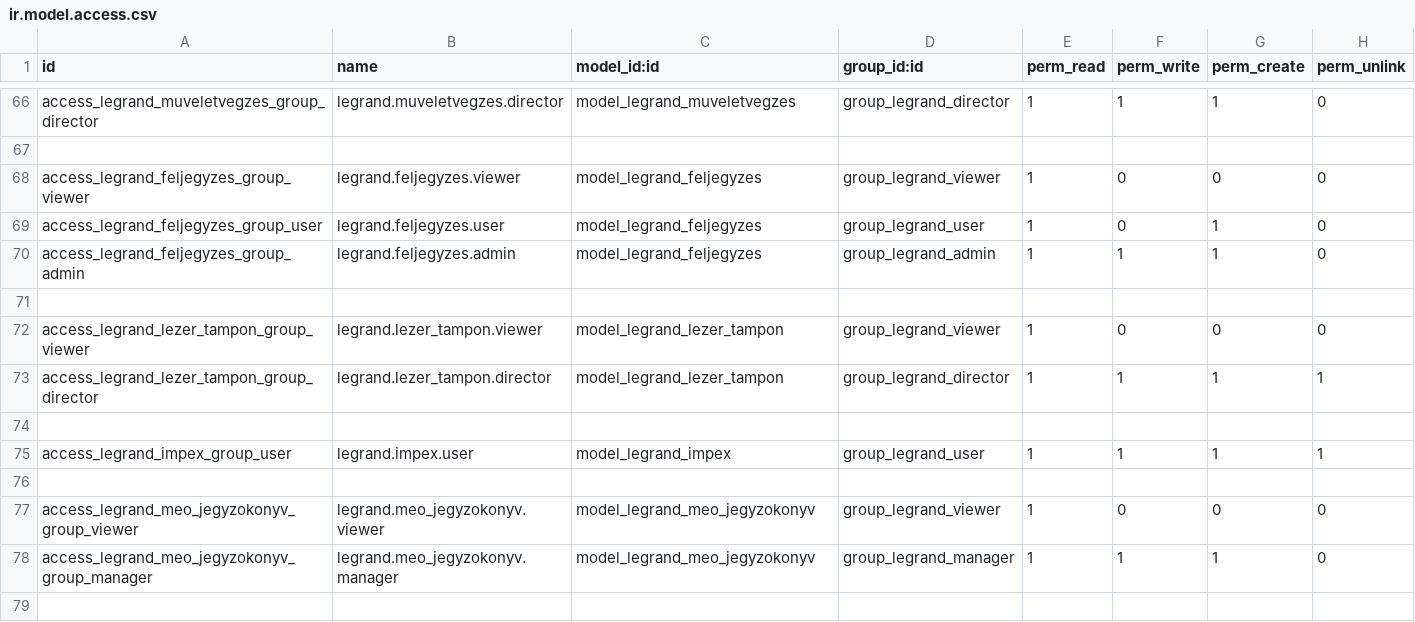
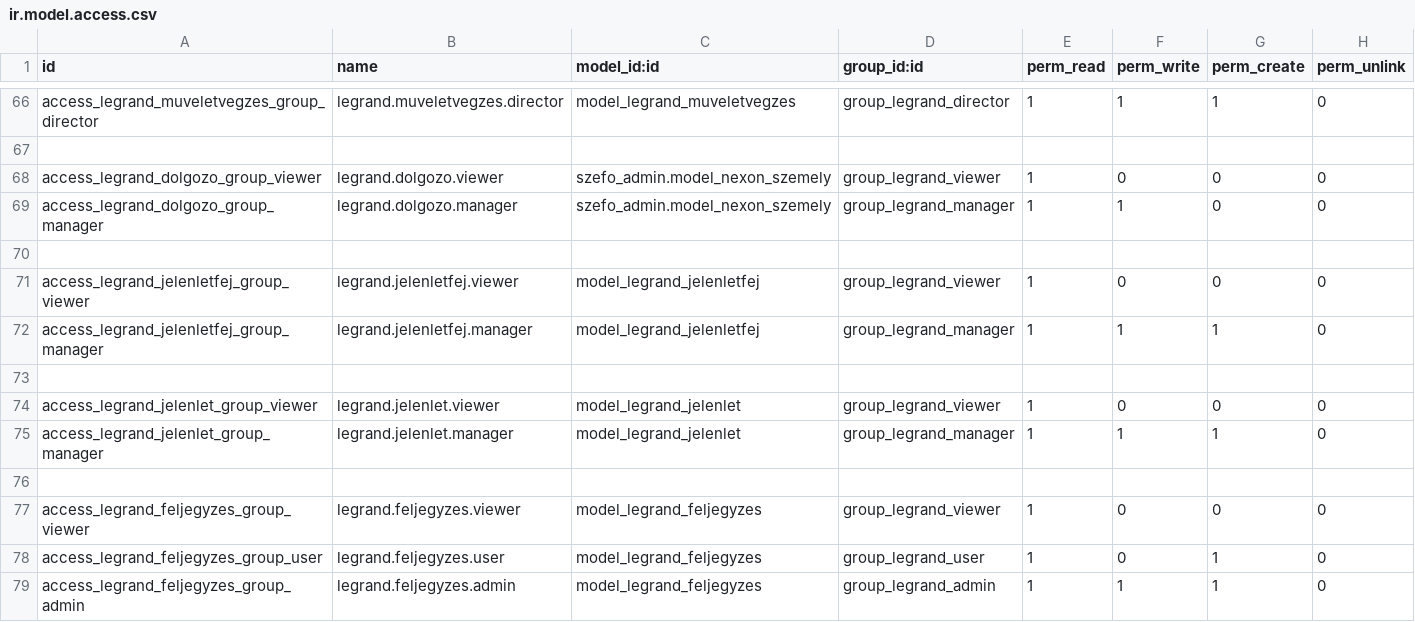
Before and after one commit to csokt/odoo8, a CSV file: addons/legrand/security/ir.model.access.csv, drawn as a sheet; only a part is shown, gaps mark what is left out; the shorter side is filled out with more unchanged rows.

```diff
--- a/addons/legrand/security/ir.model.access.csv
+++ b/addons/legrand/security/ir.model.access.csv
@@ -67,2 +67,11 @@ access_legrand_muveletvegzes_group_director,legrand.muveletvegzes.director,model
 
+access_legrand_dolgozo_group_viewer,legrand.dolgozo.viewer,szefo_admin.model_nexon_szemely,group_legrand_viewer,1,0,0,0
+access_legrand_dolgozo_group_manager,legrand.dolgozo.manager,szefo_admin.model_nexon_szemely,group_legrand_manager,1,1,0,0
+
+access_legrand_jelenletfej_group_viewer,legrand.jelenletfej.viewer,model_legrand_jelenletfej,group_legrand_viewer,1,0,0,0
+access_legrand_jelenletfej_group_manager,legrand.jelenletfej.manager,model_legrand_jelenletfej,group_legrand_manager,1,1,1,0
+
+access_legrand_jelenlet_group_viewer,legrand.jelenlet.viewer,model_legrand_jelenlet,group_legrand_viewer,1,0,0,0
+access_legrand_jelenlet_group_manager,legrand.jelenlet.manager,model_legrand_jelenlet,group_legrand_manager,1,1,1,0
+
 access_legrand_feljegyzes_group_viewer,legrand.feljegyzes.viewer,model_legrand_feljegyzes,group_legrand_viewer,1,0,0,0
```
Also changed, not shown: 5 other files.
